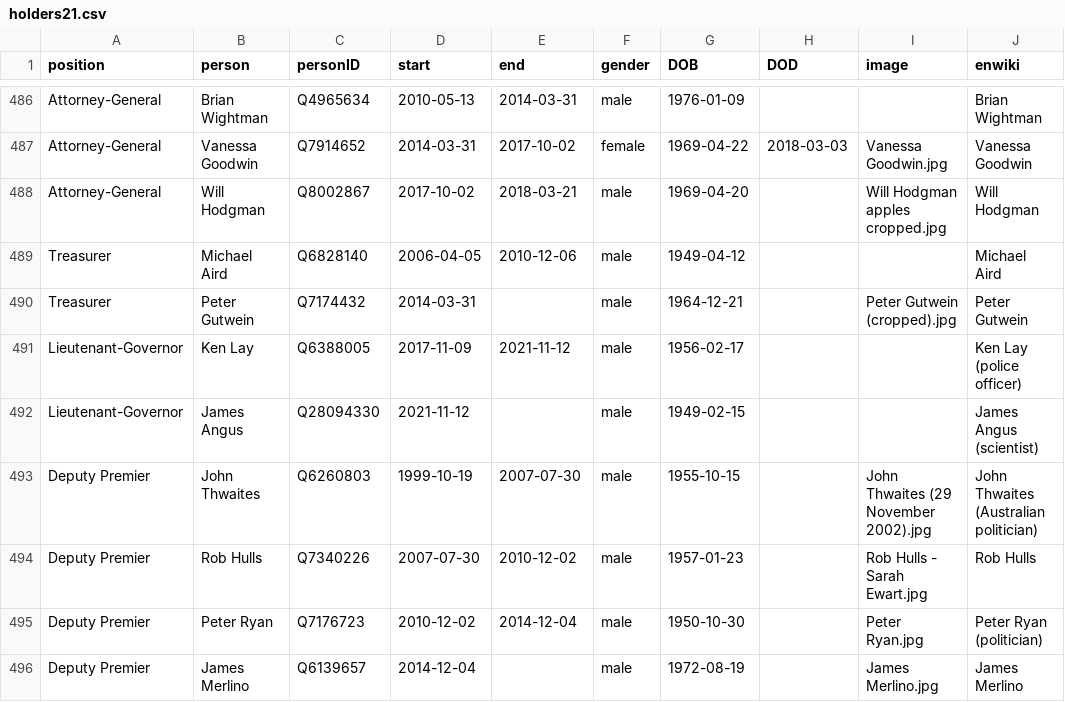
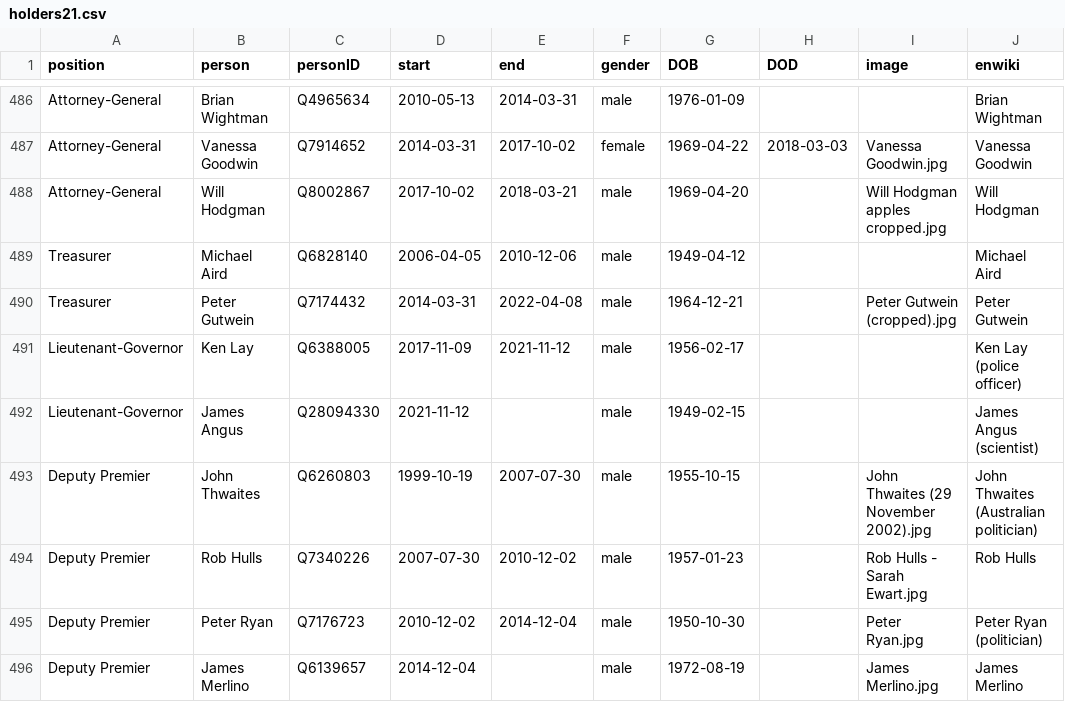
Before and after one commit to every-politician-scrapers/australia-cabinet, a CSV file: html/holders21.csv, drawn as a sheet; only a part is shown, gaps mark what is left out.

Commit message:
PCB update

```diff
--- a/html/holders21.csv
+++ b/html/holders21.csv
@@ -489,3 +489,3 @@ Attorney-General,Will Hodgman,Q8002867,2017-10-02,2018-03-21,male,1969-04-20,,Wi
 Treasurer,Michael Aird,Q6828140,2006-04-05,2010-12-06,male,1949-04-12,,,Michael Aird
-Treasurer,Peter Gutwein,Q7174432,2014-03-31,,male,1964-12-21,,Peter Gutwein (cropped).jpg,Peter Gutwein
+Treasurer,Peter Gutwein,Q7174432,2014-03-31,2022-04-08,male,1964-12-21,,Peter Gutwein (cropped).jpg,Peter Gutwein
 Lieutenant-Governor,Ken Lay,Q6388005,2017-11-09,2021-11-12,male,1956-02-17,,,Ken Lay (police officer)
```
